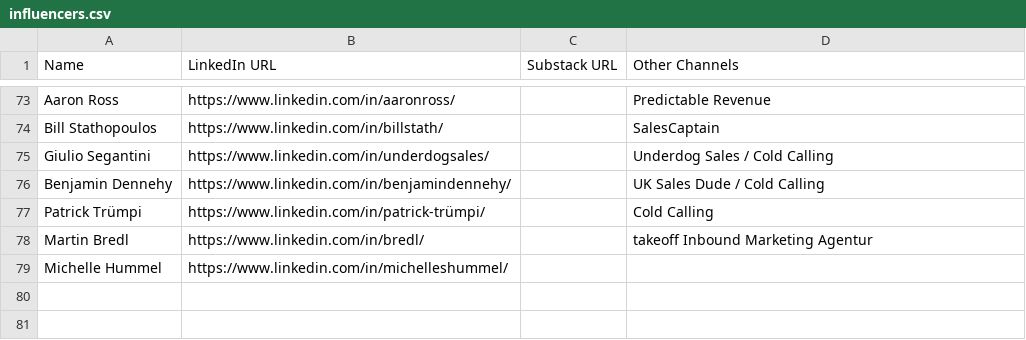
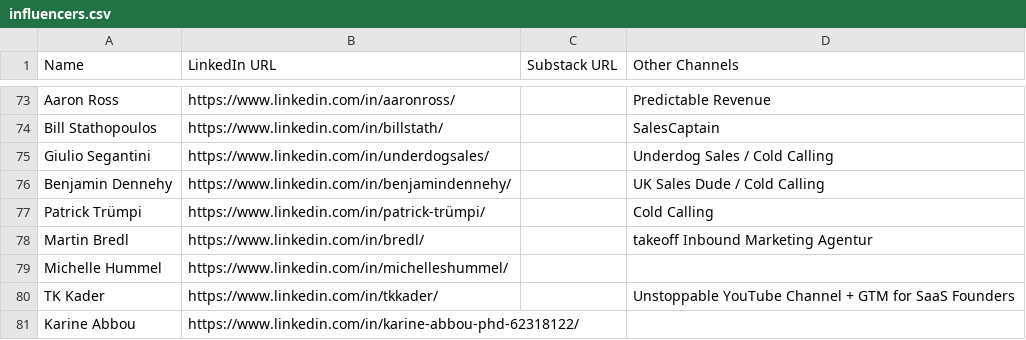
Before and after one commit to jollymarketer/influencer-posts-recycling, a CSV file: clients/jolly/influencers.csv, drawn as a sheet; only a part is shown, gaps mark what is left out; the diff names each change by its address in the sheet, - before the commit and + after, or states it on an @@ line.

```diff
--- a/clients/jolly/influencers.csv
+++ b/clients/jolly/influencers.csv
+row 80: TK Kader | https://www.linkedin.com/in/tkkader/ |  | Unstoppable YouTube Channel + GTM for SaaS Founders
+row 81: Karine Abbou | https://www.linkedin.com/in/karine-abbou-phd-62318122/
```
Also changed, not shown: 7 other files.
